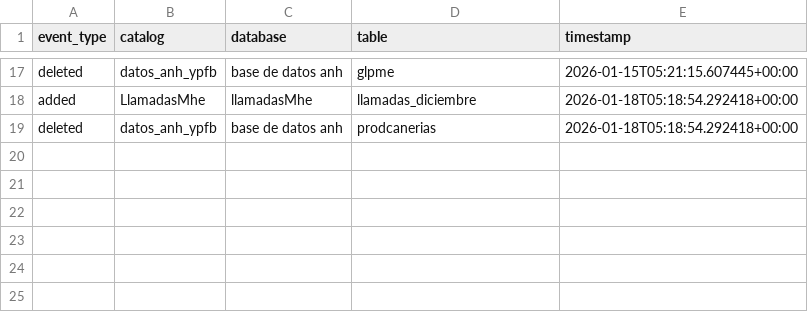
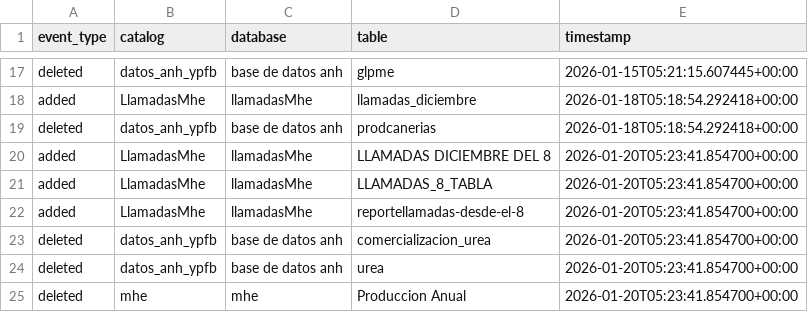
Before and after one commit to mauforonda/reportes_mhe, a CSV file: log.csv, drawn as a sheet; only a part is shown, gaps mark what is left out.

```diff
--- a/log.csv
+++ b/log.csv
@@ -19 +19,7 @@ added,LlamadasMhe,llamadasMhe,llamadas_diciembre,2026-01-18T05:18:54.292418+00:0
 deleted,datos_anh_ypfb,base de datos anh,prodcanerias,2026-01-18T05:18:54.292418+00:00
+added,LlamadasMhe,llamadasMhe,LLAMADAS DICIEMBRE DEL 8,2026-01-20T05:23:41.854700+00:00
+added,LlamadasMhe,llamadasMhe,LLAMADAS_8_TABLA,2026-01-20T05:23:41.854700+00:00
+added,LlamadasMhe,llamadasMhe,reportellamadas-desde-el-8,2026-01-20T05:23:41.854700+00:00
+deleted,datos_anh_ypfb,base de datos anh,comercializacion_urea,2026-01-20T05:23:41.854700+00:00
+deleted,datos_anh_ypfb,base de datos anh,urea,2026-01-20T05:23:41.854700+00:00
+deleted,mhe,mhe,Produccion Anual,2026-01-20T05:23:41.854700+00:00
```
Also changed, not shown: data/LlamadasMhe/llamadasmhe.llamadas_mhe_total_11_25_2025_11_44_22.csv, data/LlamadasMhe/llamadasmhe.llamadas_mhe_total_11_25_2025_12_21_24.csv, 4 other files.
